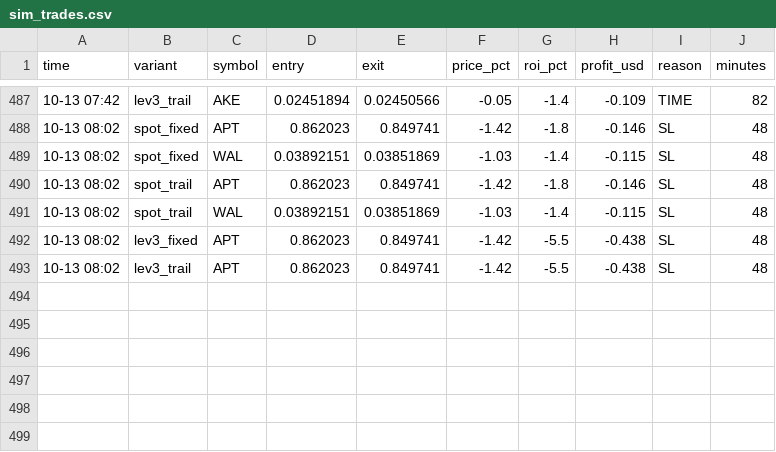
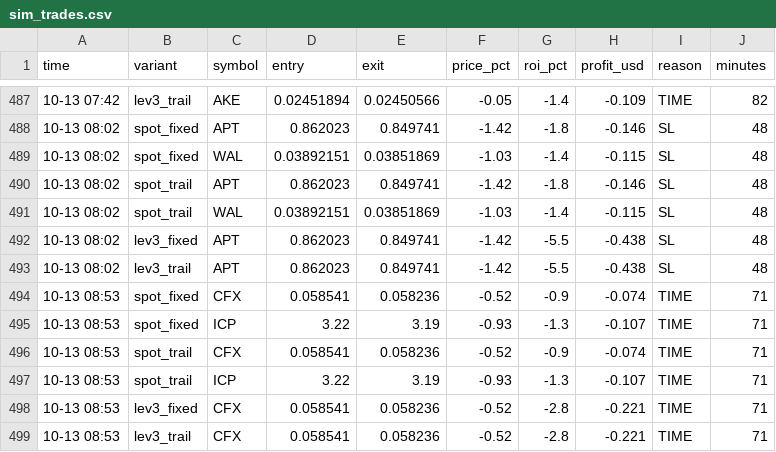
Before and after one commit to Ehsan2893/top1000.py, a CSV file: sim_trades.csv, drawn as a sheet; only a part is shown, gaps mark what is left out; the diff names each change by its address in the sheet, - before the commit and + after, or states it on an @@ line.

```diff
--- a/sim_trades.csv
+++ b/sim_trades.csv
+row 494: 10-13 08:53 | spot_fixed | CFX | 0.058541 | 0.058236 | -0.52 | -0.9 | -0.074 | TIME | 71
+row 495: 10-13 08:53 | spot_fixed | ICP | 3.22 | 3.19 | -0.93 | -1.3 | -0.107 | TIME | 71
+row 496: 10-13 08:53 | spot_trail | CFX | 0.058541 | 0.058236 | -0.52 | -0.9 | -0.074 | TIME | 71
+row 497: 10-13 08:53 | spot_trail | ICP | 3.22 | 3.19 | -0.93 | -1.3 | -0.107 | TIME | 71
+row 498: 10-13 08:53 | lev3_fixed | CFX | 0.058541 | 0.058236 | -0.52 | -2.8 | -0.221 | TIME | 71
+row 499: 10-13 08:53 | lev3_trail | CFX | 0.058541 | 0.058236 | -0.52 | -2.8 | -0.221 | TIME | 71
```
Also changed, not shown: 2 other files.
